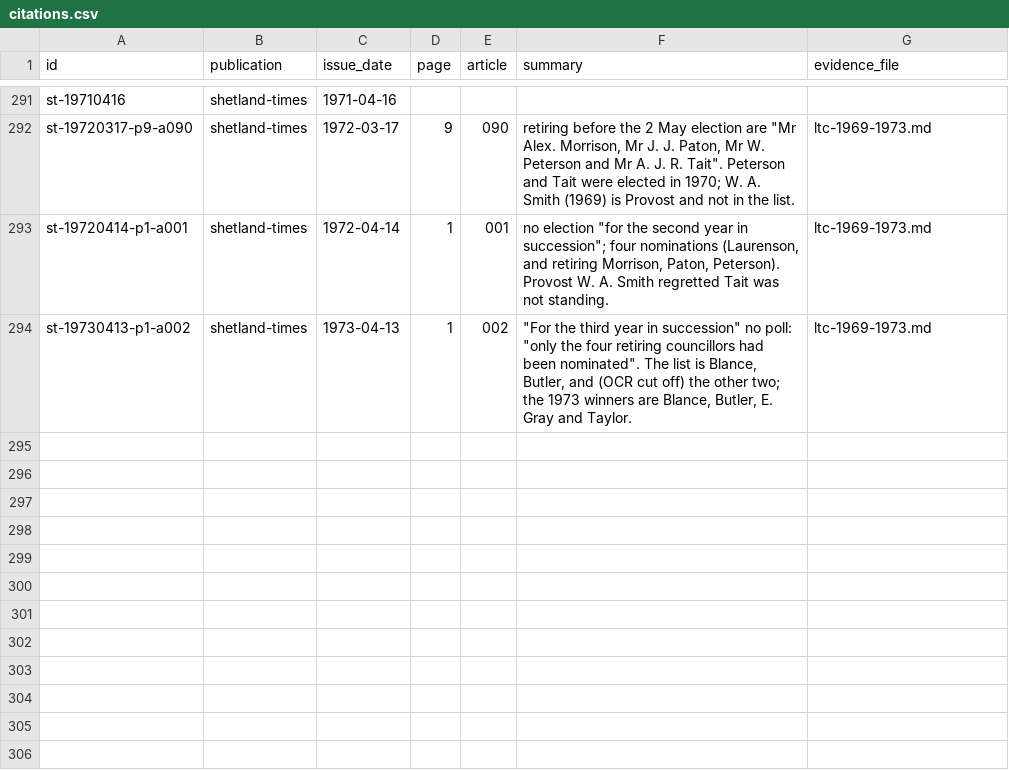
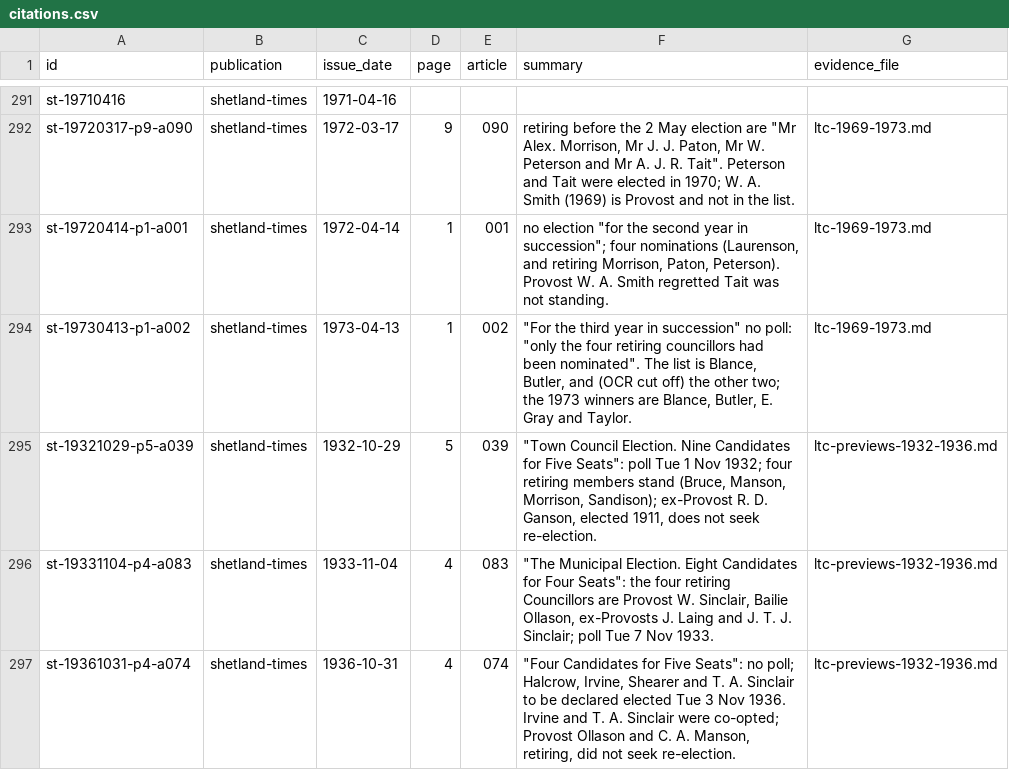
Before and after one commit to ShetlandJ/shetland-political-history, a CSV file: data/citations.csv, drawn as a sheet; only a part is shown, gaps mark what is left out; the diff names each change by its address in the sheet, - before the commit and + after, or states it on an @@ line.

```diff
--- a/data/citations.csv
+++ b/data/citations.csv
+row 295: st-19321029-p5-a039 | shetland-times | 1932-10-29 | 5 | 039 | "Town Council Election. Nine Candidates for Five Seats": poll Tue 1 Nov 1932; four retiring members stand (Bruce, Manson, Morrison, Sandison); ex-Provost R. D. Ganson, elected 1911, does not seek re-election. | ltc-previews-1932-1936.md
+row 296: st-19331104-p4-a083 | shetland-times | 1933-11-04 | 4 | 083 | "The Municipal Election. Eight Candidates for Four Seats": the four retiring Councillors are Provost W. Sinclair, Bailie Ollason, ex-Provosts J. Laing and J. T. J. Sinclair; poll Tue 7 Nov 1933. | ltc-previews-1932-1936.md
+row 297: st-19361031-p4-a074 | shetland-times | 1936-10-31 | 4 | 074 | "Four Candidates for Five Seats": no poll; Halcrow, Irvine, Shearer and T. A. Sinclair to be declared elected Tue 3 Nov 1936. Irvine and T. A. Sinclair were co-opted; Provost Ollason and C. A. Manson, retiring, did not seek re-election. | ltc-previews-1932-1936.md
```
Also changed, not shown: data/citation_links.csv, 3 other files.
